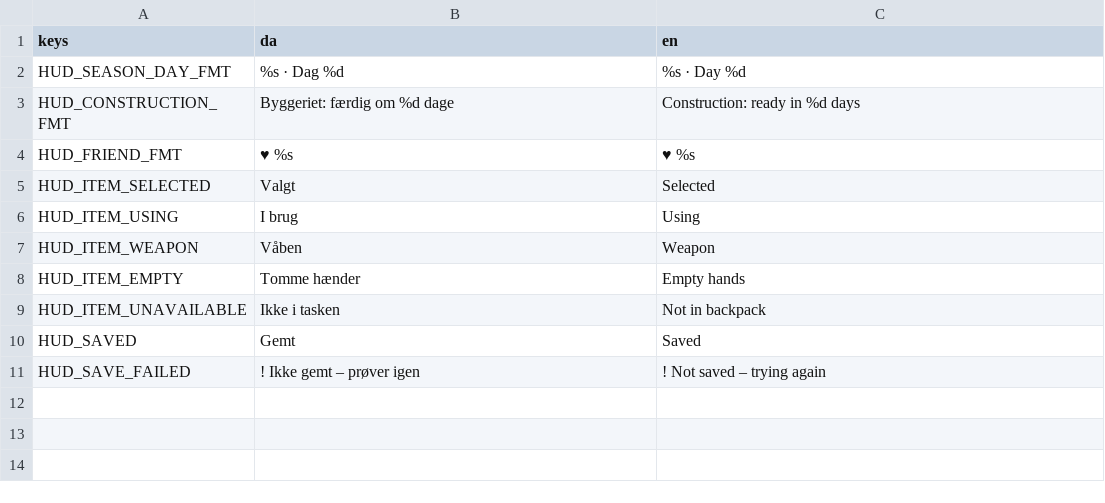
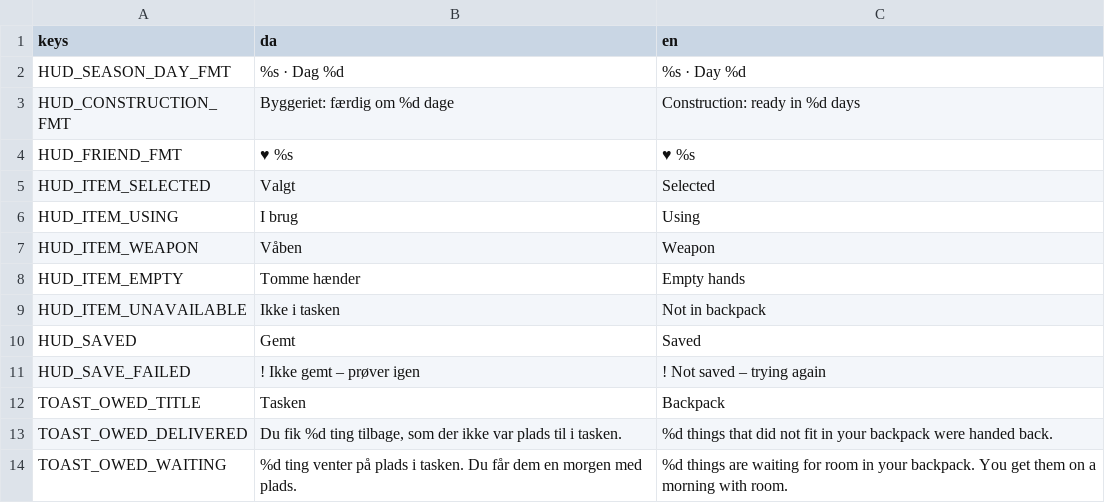
Before and after one commit to magudb/PongPong, a CSV file: localization/hud.csv, drawn as a sheet; the diff names each change by its address in the sheet, - before the commit and + after, or states it on an @@ line.

```diff
--- a/localization/hud.csv
+++ b/localization/hud.csv
+row 12: TOAST_OWED_TITLE | Tasken | Backpack
+row 13: TOAST_OWED_DELIVERED | Du fik %d ting tilbage, som der ikke var plads til i tasken. | %d things that did not fit in your backpack were handed back.
+row 14: TOAST_OWED_WAITING | %d ting venter på plads i tasken. Du får dem en morgen med plads. | %d things are waiting for room in your backpack. You get them on a morning with room.
```
Also changed, not shown: 5 other files.
